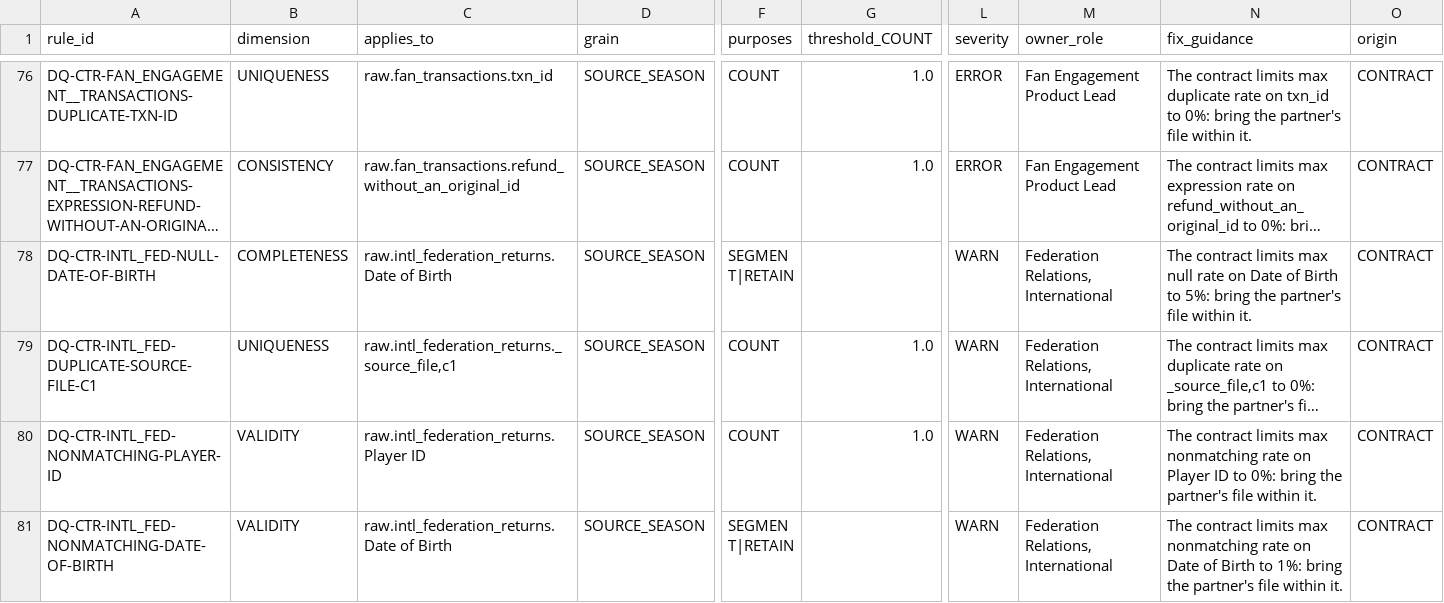
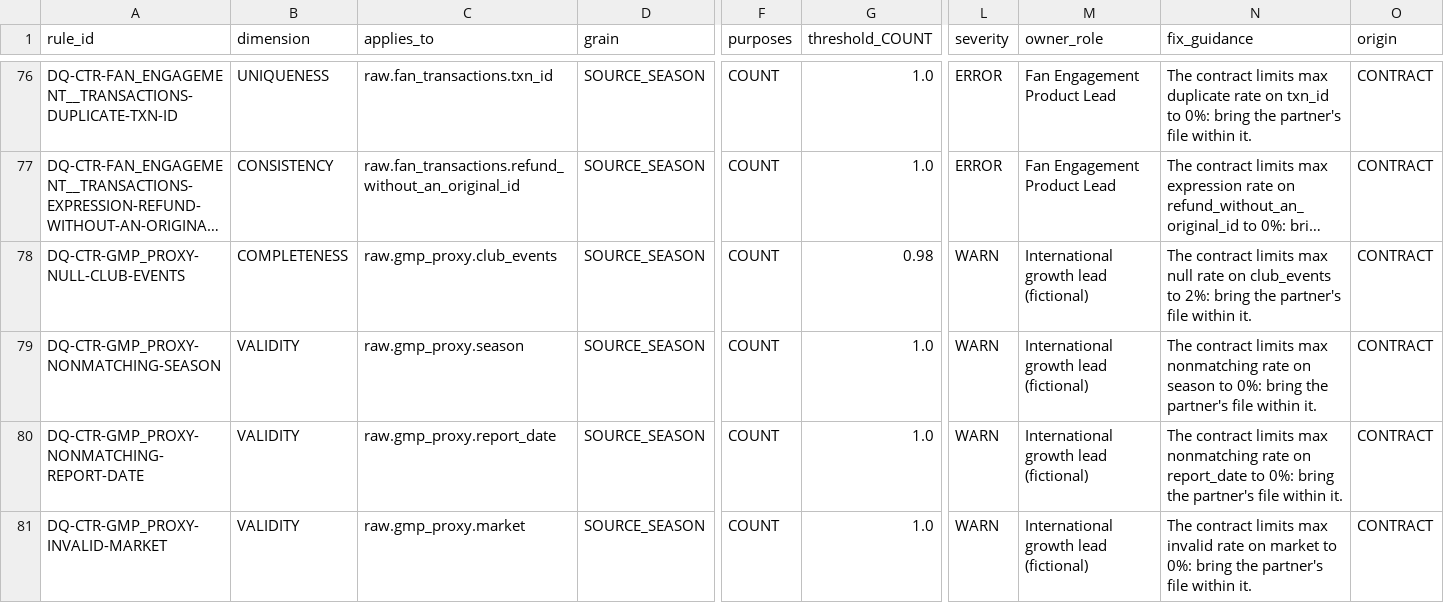
Before and after one commit to anna-malakhova-anna/football-project-next-gen, a CSV file: dbt/seeds/dq_rule_registry.csv, drawn as a sheet; only a part is shown, gaps mark what is left out; the shorter side is filled out with more unchanged rows; long unchanged cells end in …; rows hold the shown columns only; the diff covers the shown part only; the diff names each change by its address in the sheet, - before the commit and + after, or states it on an @@ line.

```diff
--- a/dbt/seeds/dq_rule_registry.csv
+++ b/dbt/seeds/dq_rule_registry.csv
+row 78: DQ-CTR-GMP_PROXY-NULL-CLUB-EVENTS | COMPLETENESS | raw.gmp_proxy.club_events | SOURCE_SEASON | COUNT | 0.98 | WARN | International growth lead (fictional) | The contract limits max null rate on club_events to 2%: bring the partner's file within it. | CONTRACT
+row 79: DQ-CTR-GMP_PROXY-NONMATCHING-SEASON | VALIDITY | raw.gmp_proxy.season | SOURCE_SEASON | COUNT | 1.0 | WARN | International growth lead (fictional) | The contract limits max nonmatching rate on season to 0%: bring the partner's file within it. | CONTRACT
+row 80: DQ-CTR-GMP_PROXY-NONMATCHING-REPORT-DATE | VALIDITY | raw.gmp_proxy.report_date | SOURCE_SEASON | COUNT | 1.0 | WARN | International growth lead (fictional) | The contract limits max nonmatching rate on report_date to 0%: bring the partner's file within it. | CONTRACT
+row 81: DQ-CTR-GMP_PROXY-INVALID-MARKET | VALIDITY | raw.gmp_proxy.market | SOURCE_SEASON | COUNT | 1.0 | WARN | International growth lead (fictional) | The contract limits max invalid rate on market to 0%: bring the partner's file within it. | CONTRACT
```
Also changed, not shown: 3 added rows elsewhere in this file, dbt/seeds/source_registry.csv, 13 other files.
